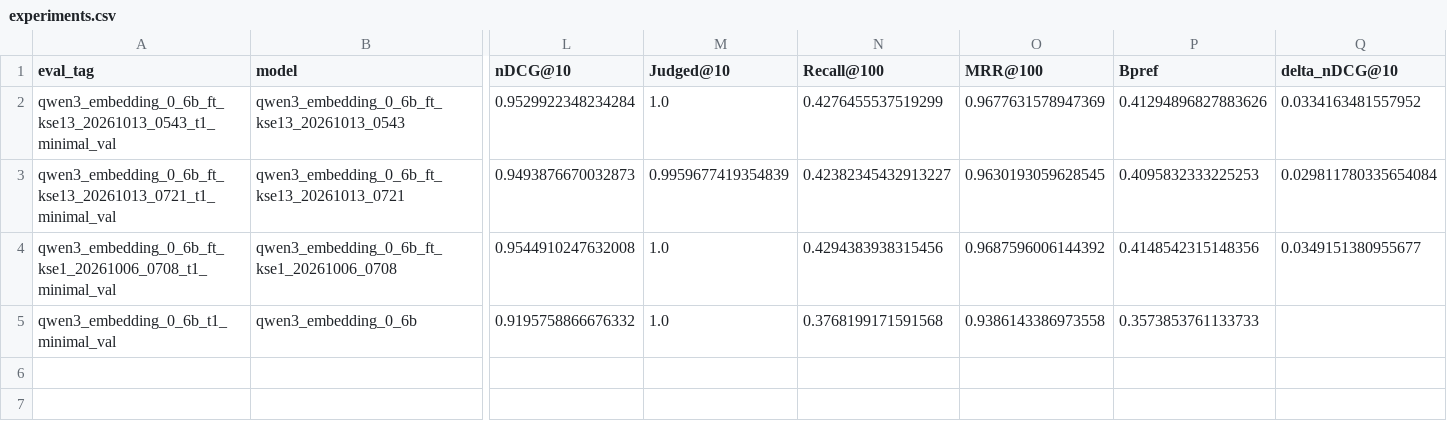
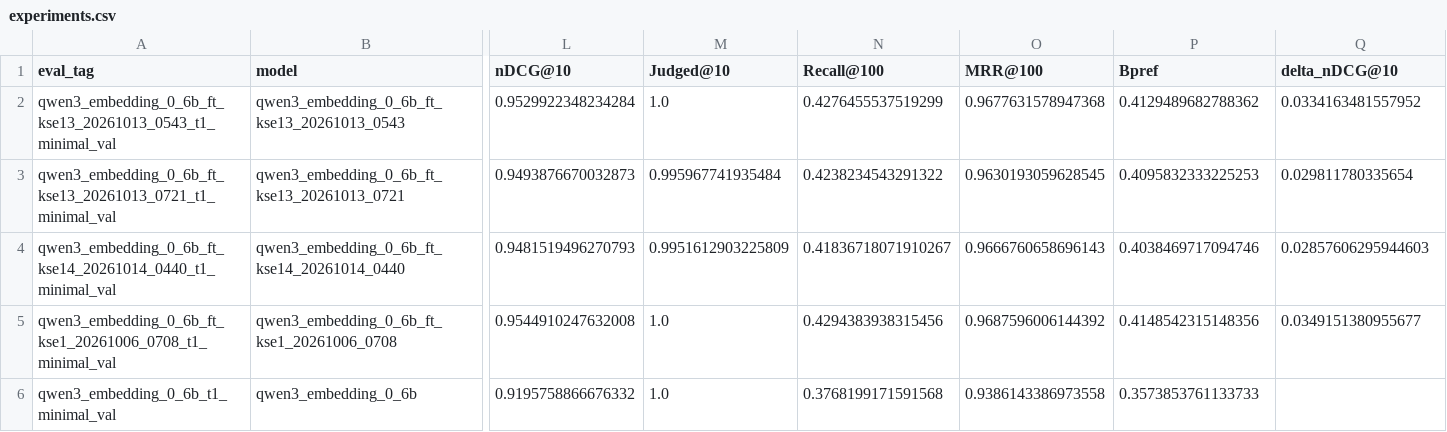
Before and after one commit to Orange1001Project/store-search, a CSV file: results/experiments.csv, drawn as a sheet; only a part is shown, gaps mark what is left out; rows hold the shown columns only; the diff names each change by its address in the sheet, - before the commit and + after, or states it on an @@ line.

```diff
--- a/results/experiments.csv
+++ b/results/experiments.csv
-O2 (MRR@100): 0.9677631578947369
+O2 (MRR@100): 0.9677631578947368
-P2 (Bpref): 0.41294896827883626
+P2 (Bpref): 0.4129489682788362
-M3 (Judged@10): 0.9959677419354839
+M3 (Judged@10): 0.995967741935484
-N3 (Recall@100): 0.42382345432913227
+N3 (Recall@100): 0.4238234543291322
-Q3 (delta_nDCG@10): 0.029811780335654084
+Q3 (delta_nDCG@10): 0.029811780335654
+row 4: qwen3_embedding_0_6b_ft_kse14_20261014_0440_t1_minimal_val | qwen3_embedding_0_6b_ft_kse14_20261014_0440 | 0.9481519496270793 | 0.9951612903225809 | 0.41836718071910267 | 0.9666760658696143 | 0.4038469717094746 | 0.02857606295944603
```
Also changed, not shown: 7 other files.
